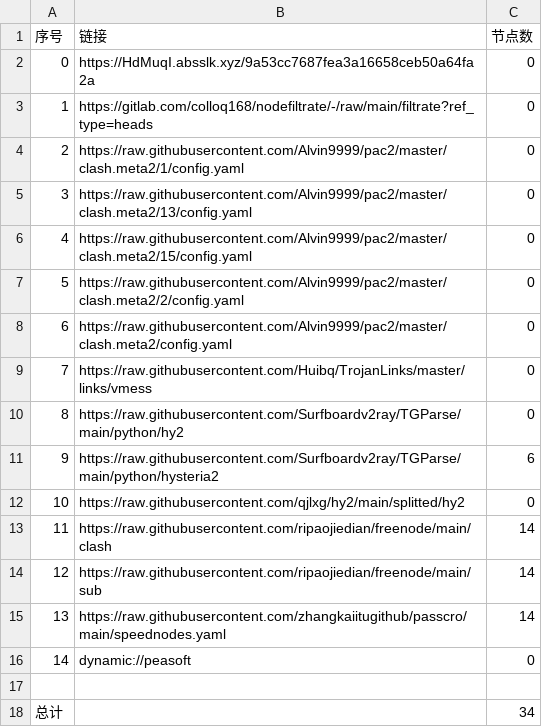
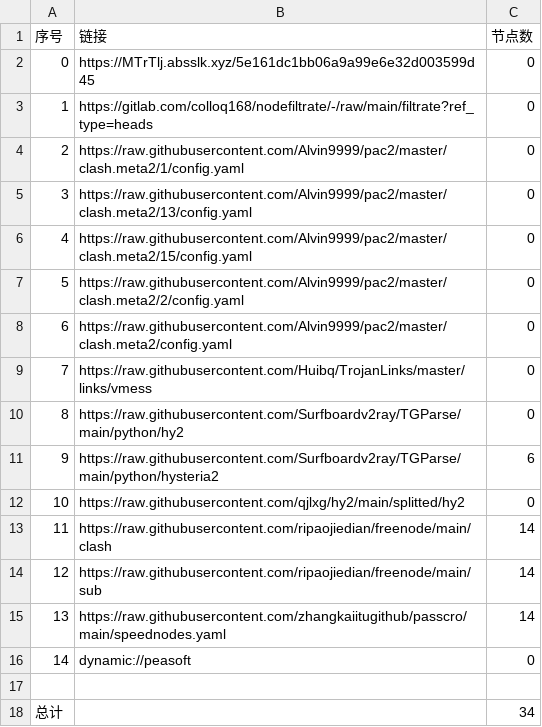
Before and after one commit to yuntin908/AutoMergePublicNodes, a CSV file: list_result.csv, drawn as a sheet.

```diff
--- a/list_result.csv
+++ b/list_result.csv
@@ -1,3 +1,3 @@
 序号,链接,节点数
-0,https://HdMuqI.absslk.xyz/9a53cc7687fea3a16658ceb50a64fa2a,0
+0,https://MTrTlj.absslk.xyz/5e161dc1bb06a9a99e6e32d003599d45,0
 1,https://gitlab.com/colloq168/nodefiltrate/-/raw/main/filtrate?ref_type=heads,0
```
Also changed, not shown: 3 other files.
